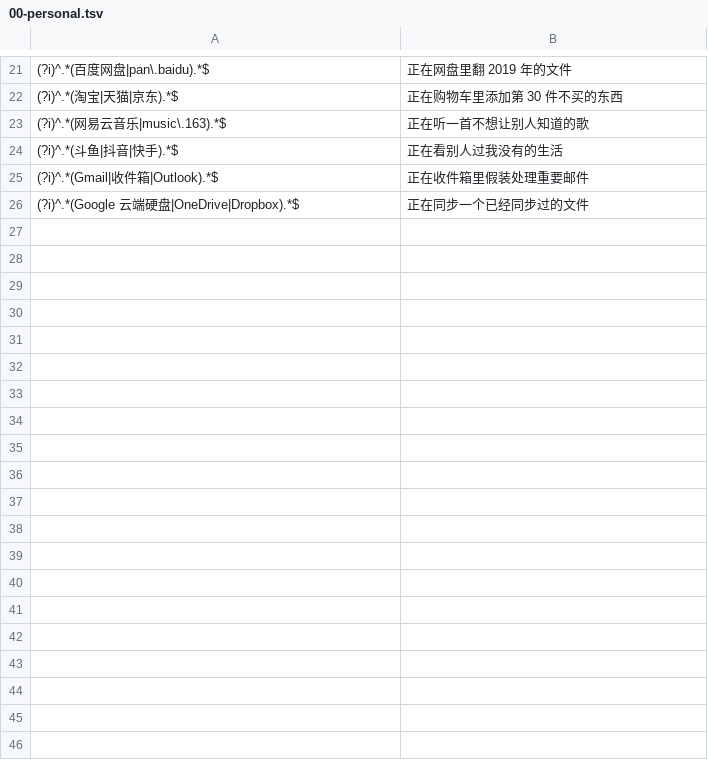
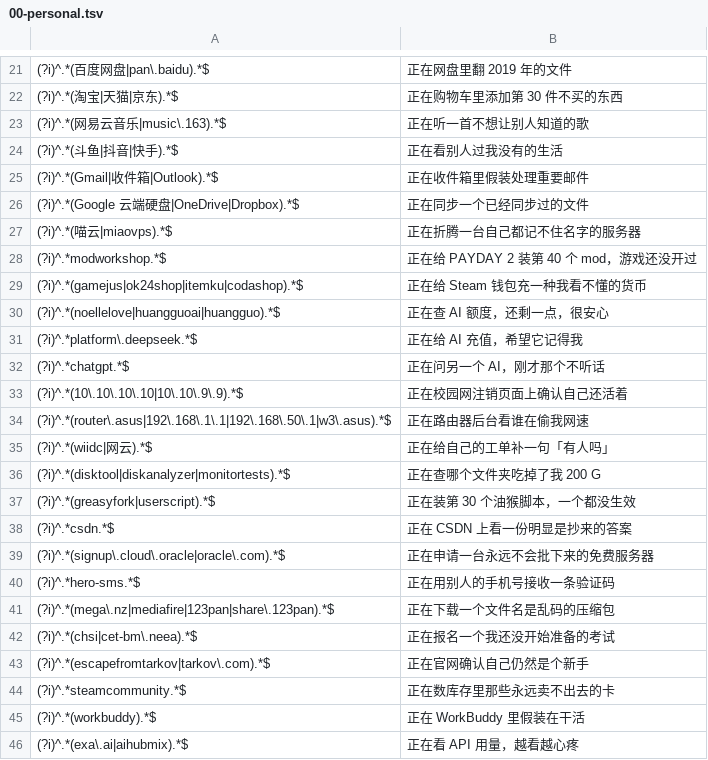
Before and after one commit to DRDRDRRDDRDR/nekotrak-presence-kit, a TSV file: phrases/title-filters/00-personal.tsv, drawn as a sheet; only a part is shown, gaps mark what is left out; the diff covers the shown part only; the diff names each change by its address in the sheet, - before the commit and + after, or states it on an @@ line.

Commit message:
feat: 个人数据扫描器 + 阶段三改成「不许套模板」的现写法
新增 tools/scan-personal-data.py —— 只读扫描本机真实使用痕迹：

- 查注册表 UserChoice 定位默认浏览器，支持 Opera GX、Chrome、Edge、Brave、Vivaldi、Waterfox 与 Firefox
- 导出域名 TOP N、搜索词、最近访问、一天 24 小时活跃分布
- 列已装软件与运行中进程，过滤 .NET、VC++、SDK、卸载器这类噪声
- 读 steamapps 下的 acf 列出 Steam 游戏与体积
- 浏览器在跑时先复制副本再读，规避 database is locked
- 全部输出落一份 Markdown 画像，不联网、不上传

PROMPT.md：

- 阶段二从「手写 SQL」改成「直接跑扫描器」，补上两个必须知道的坑
- 阶段三重写：先说死不许套模板，再加「每条短语必须能追溯到画像里的一行」、具体性阶梯四档、从画像到短语的四步、风格包要求、先给 10 条样例

docs/recipe.md 第 2 步同步改写，并补上 Brave 与 Firefox 的路径差异。

README 新增「零、现写的那一套，和现成短语不是一回事」，工具清单与目录树的计数同步更新。

本机侧同时完成：预设库 300 条增至 350 条，应用级短语 74 条全部补上应用名前缀，网站标题规则由 22 条增至 51 条。

```diff
--- a/phrases/title-filters/00-personal.tsv
+++ b/phrases/title-filters/00-personal.tsv
+row 27: (?i)^.*(喵云|miaovps).*$ | 正在折腾一台自己都记不住名字的服务器
+row 28: (?i)^.*modworkshop.*$ | 正在给 PAYDAY 2 装第 40 个 mod，游戏还没开过
+row 29: (?i)^.*(gamejus|ok24shop|itemku|codashop).*$ | 正在给 Steam 钱包充一种我看不懂的货币
+row 30: (?i)^.*(noellelove|huangguoai|huangguo).*$ | 正在查 AI 额度，还剩一点，很安心
+row 31: (?i)^.*platform\.deepseek.*$ | 正在给 AI 充值，希望它记得我
+row 32: (?i)^.*chatgpt.*$ | 正在问另一个 AI，刚才那个不听话
+row 33: (?i)^.*(10\.10\.10\.10|10\.10\.9\.9).*$ | 正在校园网注销页面上确认自己还活着
+row 34: (?i)^.*(router\.asus|192\.168\.1\.1|192\.168\.50\.1|w3\.asus).*$ | 正在路由器后台看谁在偷我网速
+row 35: (?i)^.*(wiidc|网云).*$ | 正在给自己的工单补一句「有人吗」
+row 36: (?i)^.*(disktool|diskanalyzer|monitortests).*$ | 正在查哪个文件夹吃掉了我 200 G
+row 37: (?i)^.*(greasyfork|userscript).*$ | 正在装第 30 个油猴脚本，一个都没生效
+row 38: (?i)^.*csdn.*$ | 正在 CSDN 上看一份明显是抄来的答案
+row 39: (?i)^.*(signup\.cloud\.oracle|oracle\.com).*$ | 正在申请一台永远不会批下来的免费服务器
+row 40: (?i)^.*hero-sms.*$ | 正在用别人的手机号接收一条验证码
+row 41: (?i)^.*(mega\.nz|mediafire|123pan|share\.123pan).*$ | 正在下载一个文件名是乱码的压缩包
+row 42: (?i)^.*(chsi|cet-bm\.neea).*$ | 正在报名一个我还没开始准备的考试
+row 43: (?i)^.*(escapefromtarkov|tarkov\.com).*$ | 正在官网确认自己仍然是个新手
+row 44: (?i)^.*steamcommunity.*$ | 正在数库存里那些永远卖不出去的卡
+row 45: (?i)^.*(workbuddy).*$ | 正在 WorkBuddy 里假装在干活
+row 46: (?i)^.*(exa\.ai|aihubmix).*$ | 正在看 API 用量，越看越心疼
```
Also changed, not shown: 9 added rows elsewhere in this file, phrases/app-status/00-personal.tsv, 4 other files.
